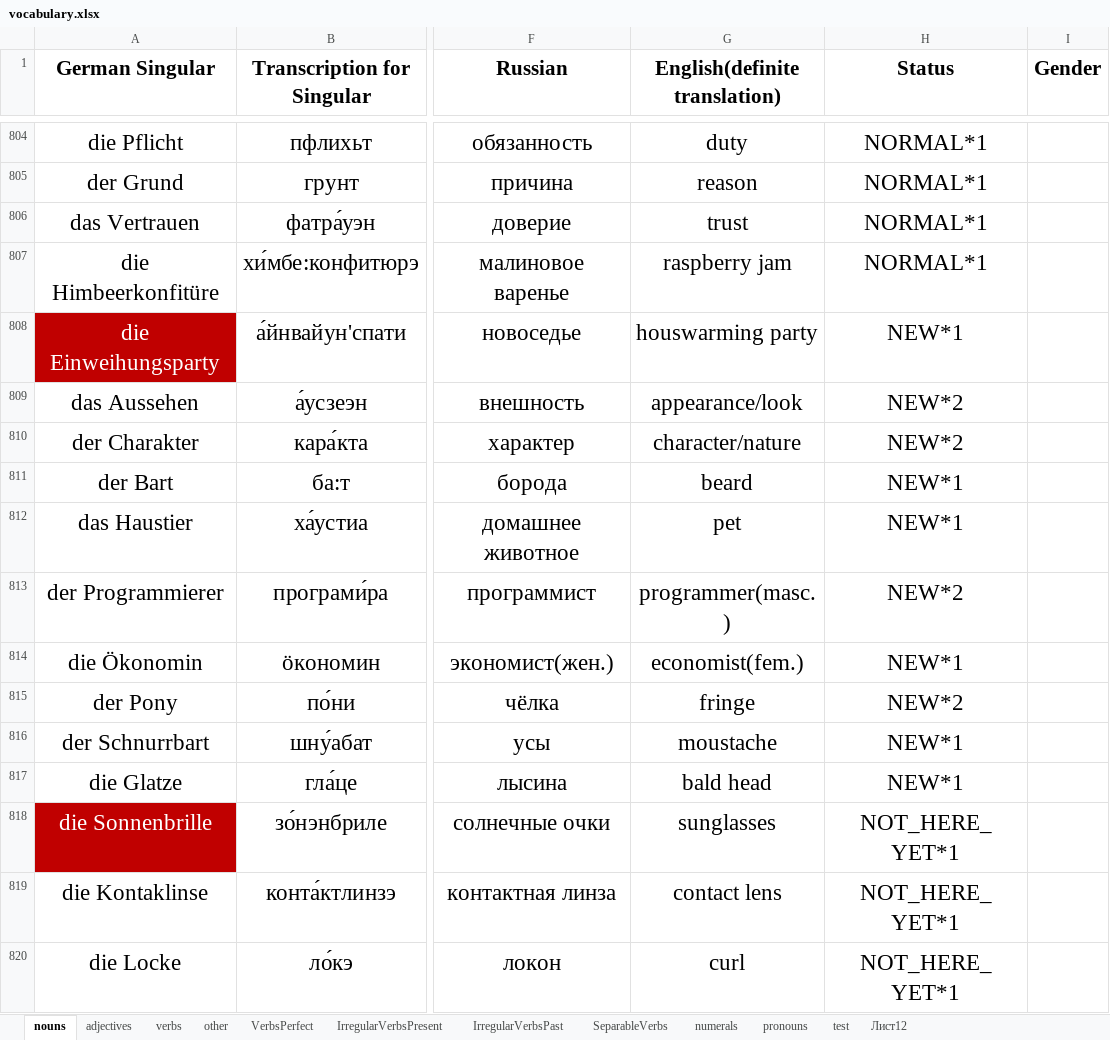
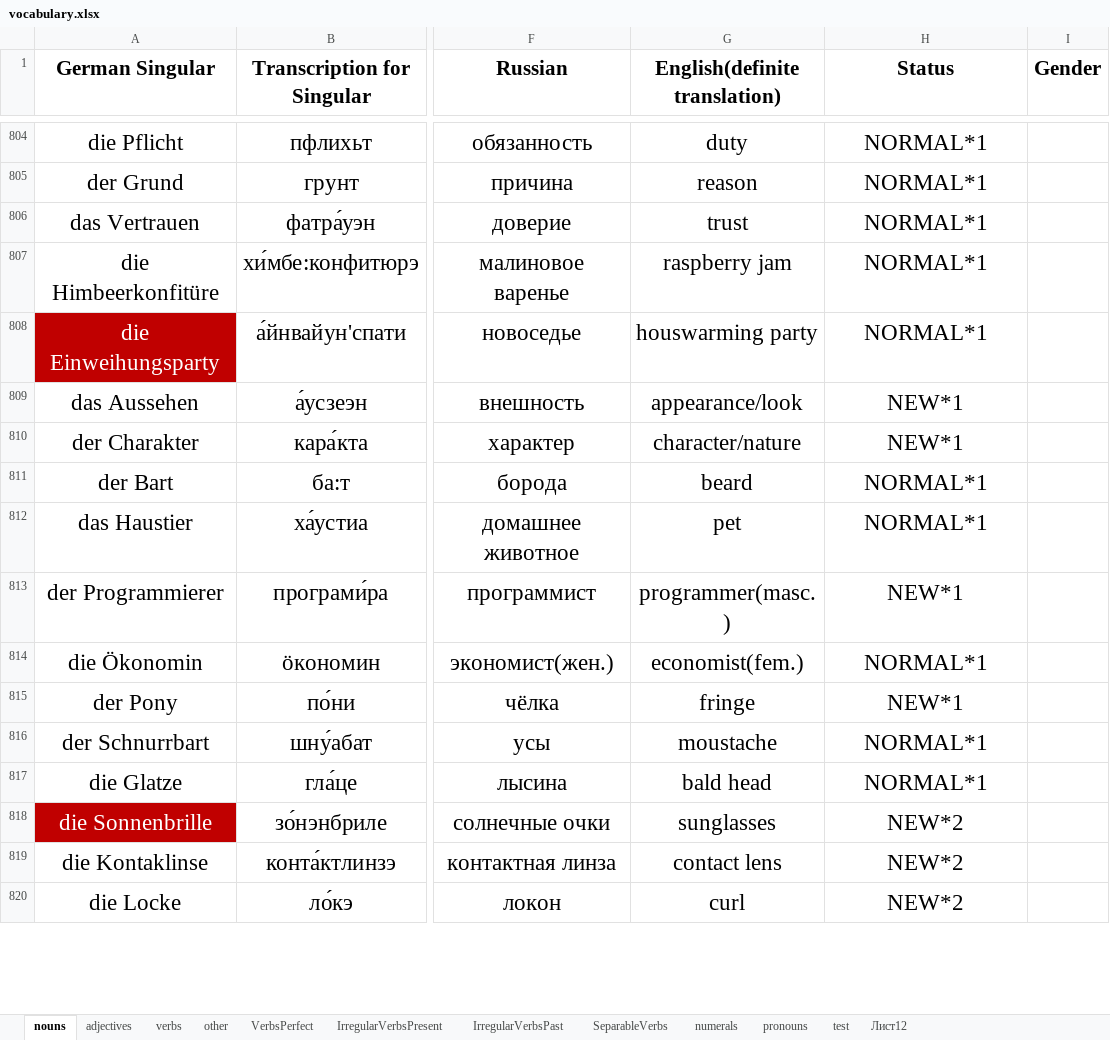
Before and after one commit to pronamka/dictation_manager, an Excel workbook: vocabulary.xlsx, sheet nouns, drawn as a sheet; only a part is shown, gaps mark what is left out; values as stored, in another font and other column widths than the file's, no borders; the diff covers the shown part only; the diff names each change by its address in the sheet, - before the commit and + after, or states it on an @@ line.

```diff
--- a/vocabulary.xlsx (sheet nouns)
+++ b/vocabulary.xlsx (sheet nouns)
-H808 (Status): NEW*1
+H808 (Status): NORMAL*1
-H809:H810 (Status): NEW*2
+H809:H810 (Status): NEW*1
-H811:H812 (Status): NEW*1
+H811:H812 (Status): NORMAL*1
-H813 (Status): NEW*2
+H813 (Status): NEW*1
-H814 (Status): NEW*1
+H814 (Status): NORMAL*1
-H815 (Status): NEW*2
+H815 (Status): NEW*1
-H816:H817 (Status): NEW*1
+H816:H817 (Status): NORMAL*1
-H818:H820 (Status): NOT_HERE_YET*1
+H818:H820 (Status): NEW*2
```
Also changed, not shown: 13 edited cells elsewhere in this sheet, sheet other, sheet adjectives, sheet verbs.
